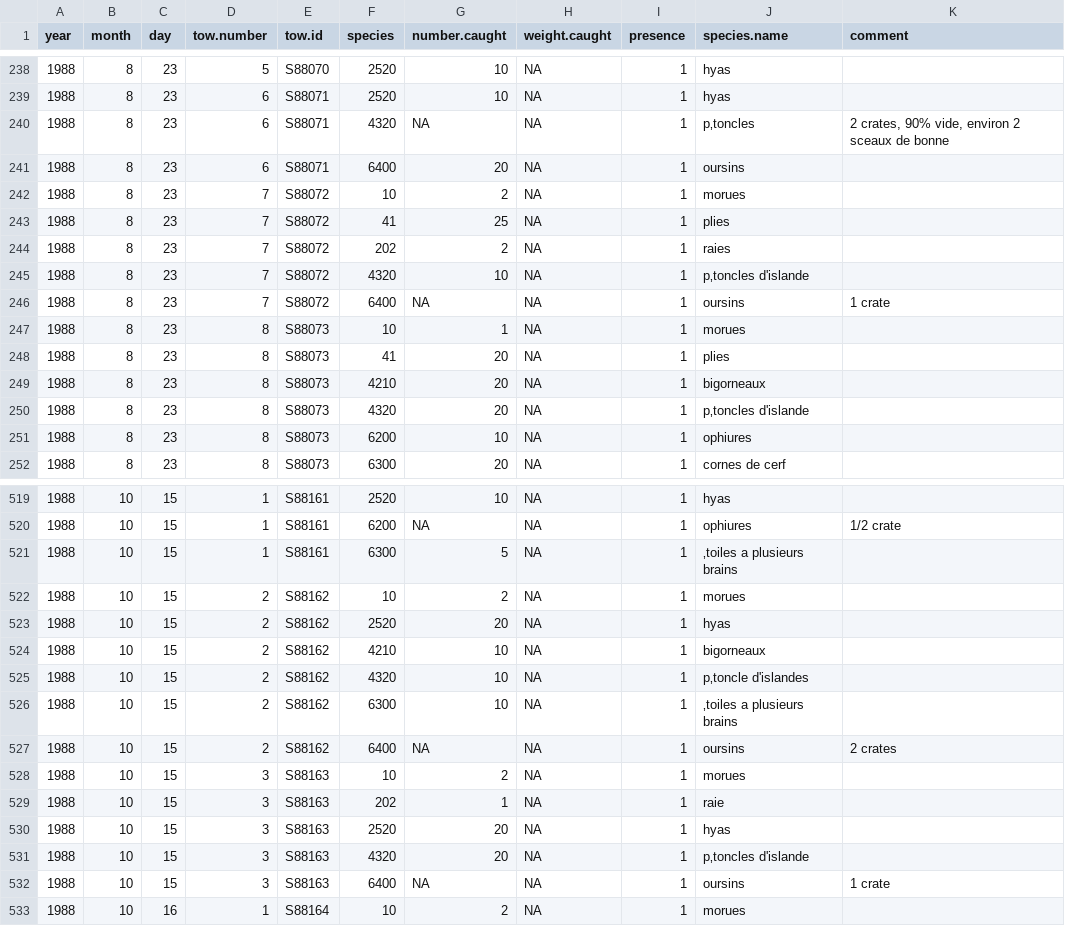
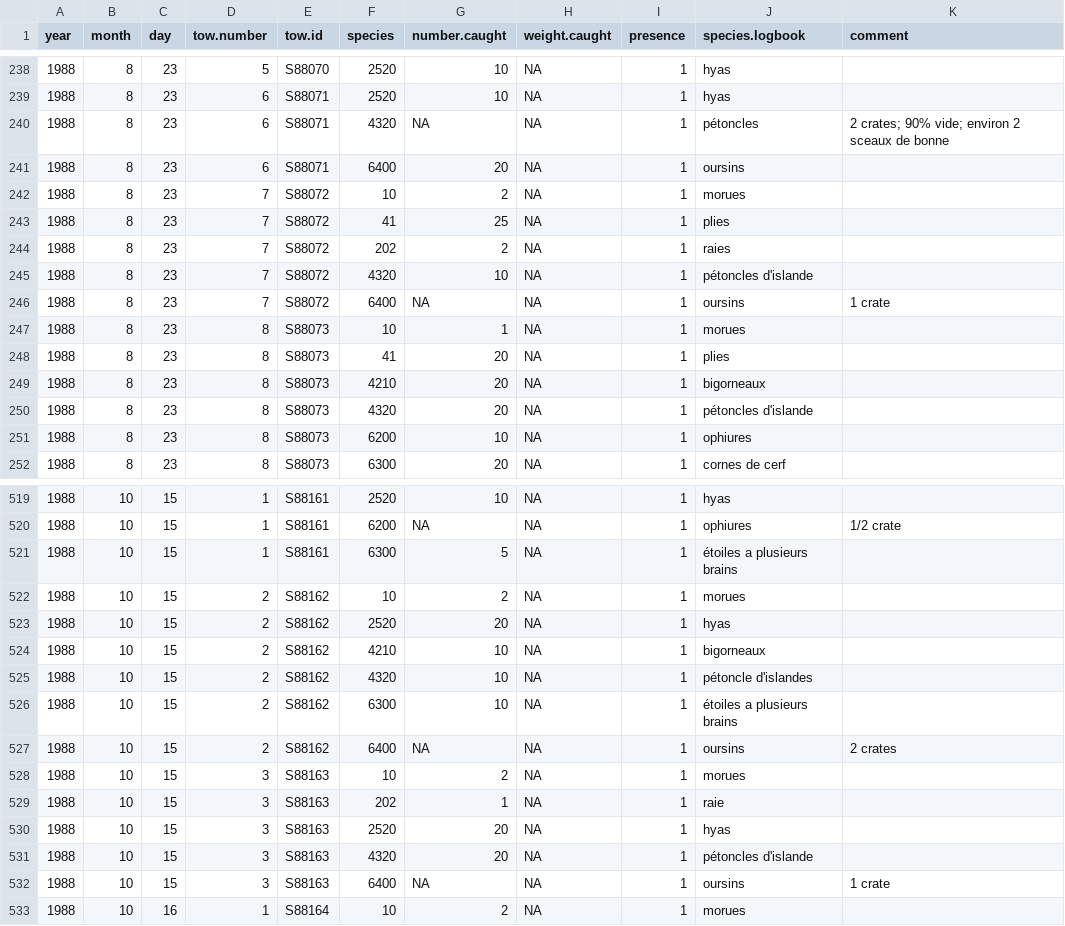
Before and after one commit to TobieSurette/gulf.manage, a CSV file: inst/extdata/scs.1988/scs.cat.1988.csv, drawn as a sheet; only a part is shown, gaps mark what is left out; the diff covers the shown part only.

```diff
--- a/inst/extdata/scs.1988/scs.cat.1988.csv
+++ b/inst/extdata/scs.1988/scs.cat.1988.csv
@@ -1 +1 @@
-year,month,day,tow.number,tow.id,species,number.caught,weight.caught,presence,species.name,comment
+year,month,day,tow.number,tow.id,species,number.caught,weight.caught,presence,species.logbook,comment
@@ -239,3 +239,3 @@ year,month,day,tow.number,tow.id,species,number.caught,weight.caught,presence,sp
 1988,8,23,6,S88071,2520,10,NA,1,hyas,
-1988,8,23,6,S88071,4320,NA,NA,1,p‚toncles,"2 crates, 90% vide, environ 2 sceaux de bonne"
+1988,8,23,6,S88071,4320,NA,NA,1,pétoncles,2 crates; 90% vide; environ 2 sceaux de bonne
 1988,8,23,6,S88071,6400,20,NA,1,oursins,
@@ -244,3 +244,3 @@ year,month,day,tow.number,tow.id,species,number.caught,weight.caught,presence,sp
 1988,8,23,7,S88072,202,2,NA,1,raies,
-1988,8,23,7,S88072,4320,10,NA,1,p‚toncles d'islande,
+1988,8,23,7,S88072,4320,10,NA,1,pétoncles d'islande,
 1988,8,23,7,S88072,6400,NA,NA,1,oursins,1 crate
@@ -249,3 +249,3 @@ year,month,day,tow.number,tow.id,species,number.caught,weight.caught,presence,sp
 1988,8,23,8,S88073,4210,20,NA,1,bigorneaux,
-1988,8,23,8,S88073,4320,20,NA,1,p‚toncles d'islande,
+1988,8,23,8,S88073,4320,20,NA,1,pétoncles d'islande,
 1988,8,23,8,S88073,6200,10,NA,1,ophiures,
@@ -520,3 +520,3 @@ year,month,day,tow.number,tow.id,species,number.caught,weight.caught,presence,sp
 1988,10,15,1,S88161,6200,NA,NA,1,ophiures,1/2 crate
-1988,10,15,1,S88161,6300,5,NA,1,‚toiles a plusieurs brains,
+1988,10,15,1,S88161,6300,5,NA,1,étoiles a plusieurs brains,
 1988,10,15,2,S88162,10,2,NA,1,morues,
@@ -524,4 +524,4 @@ year,month,day,tow.number,tow.id,species,number.caught,weight.caught,presence,sp
 1988,10,15,2,S88162,4210,10,NA,1,bigorneaux,
-1988,10,15,2,S88162,4320,10,NA,1,p‚toncle d'islandes,
-1988,10,15,2,S88162,6300,10,NA,1,‚toiles a plusieurs brains,
+1988,10,15,2,S88162,4320,10,NA,1,pétoncle d'islandes,
+1988,10,15,2,S88162,6300,10,NA,1,étoiles a plusieurs brains,
 1988,10,15,2,S88162,6400,NA,NA,1,oursins,2 crates
@@ -530,3 +530,3 @@ year,month,day,tow.number,tow.id,species,number.caught,weight.caught,presence,sp
 1988,10,15,3,S88163,2520,20,NA,1,hyas,
-1988,10,15,3,S88163,4320,20,NA,1,p‚toncles d'islande,
+1988,10,15,3,S88163,4320,20,NA,1,pétoncles d'islande,
 1988,10,15,3,S88163,6400,NA,NA,1,oursins,1 crate
```
Also changed, not shown: 61 edited cells elsewhere in this file, 4 other files.
